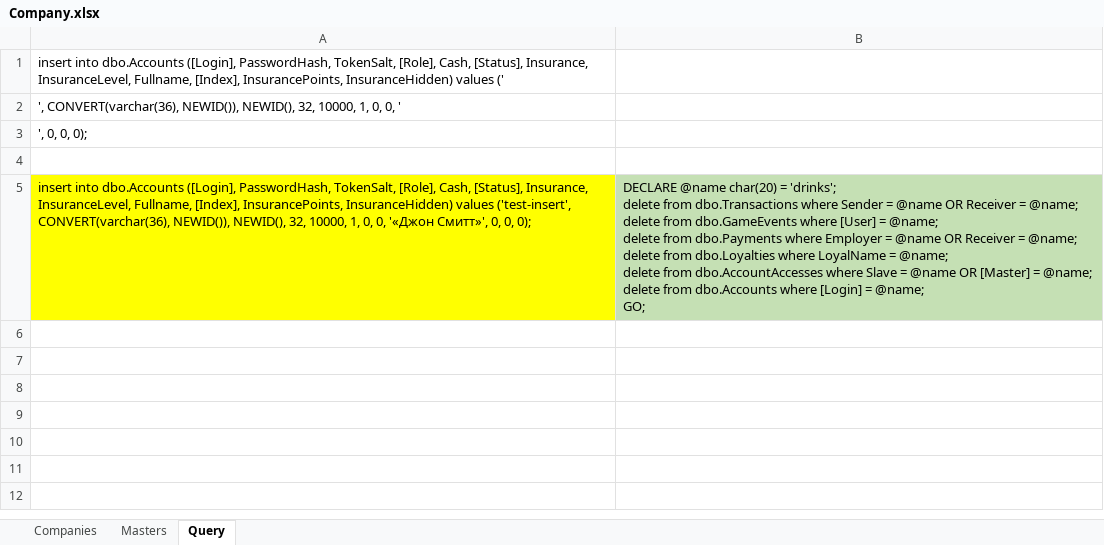
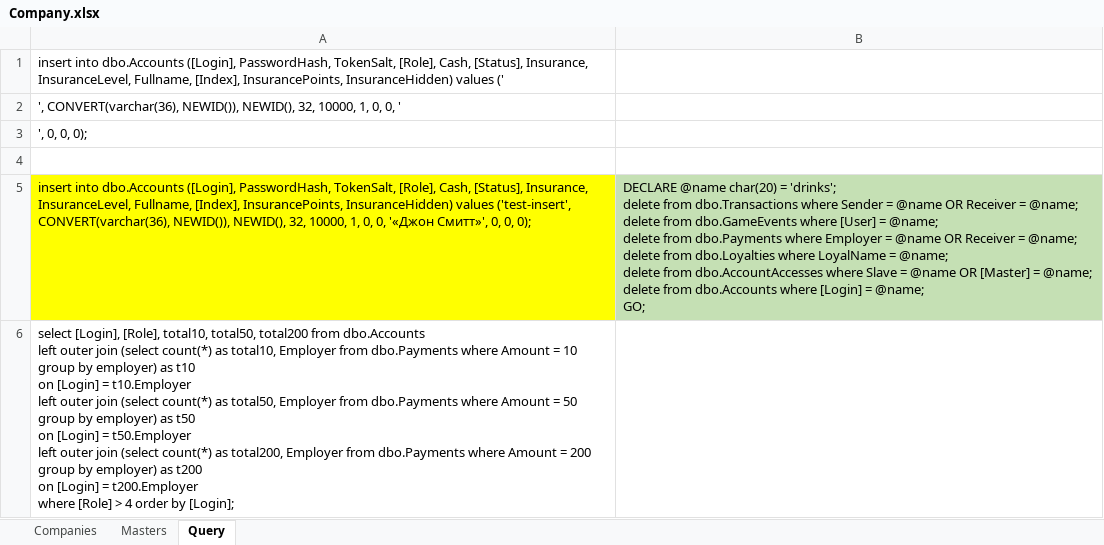
Before and after one commit to sth-larp/deus-economics, an Excel workbook: Company.xlsx, sheet Query, drawn as a sheet; values as stored, in another font and other column widths than the file's, no borders; ↵ is a line break in a cell; the diff names each change by its address in the sheet, - before the commit and + after, or states it on an @@ line.

```diff
--- a/Company.xlsx (sheet Query)
+++ b/Company.xlsx (sheet Query)
+row 6: select [Login], [Role], total10, total50, total200 from dbo.Accounts ↵ left outer join (select count(*) as total10, Employer from dbo.Payments where Amount = 10 group by employer) as t10 ↵ on [Login] = t10.Employer ↵ left outer join (select count(*) as total50, Employer from dbo.Payments where Amount = 50 group by employer) as t50 ↵ on [Login] = t50.Employer ↵ left outer join (select count(*) as total200, Employer from dbo.Payments where Amount = 200 group by employer) as t200 ↵ on [Login] = t200.Employer ↵ where [Role] > 4 order by [Login];
```
Also changed, not shown: sheet Masters, 8 other files.
